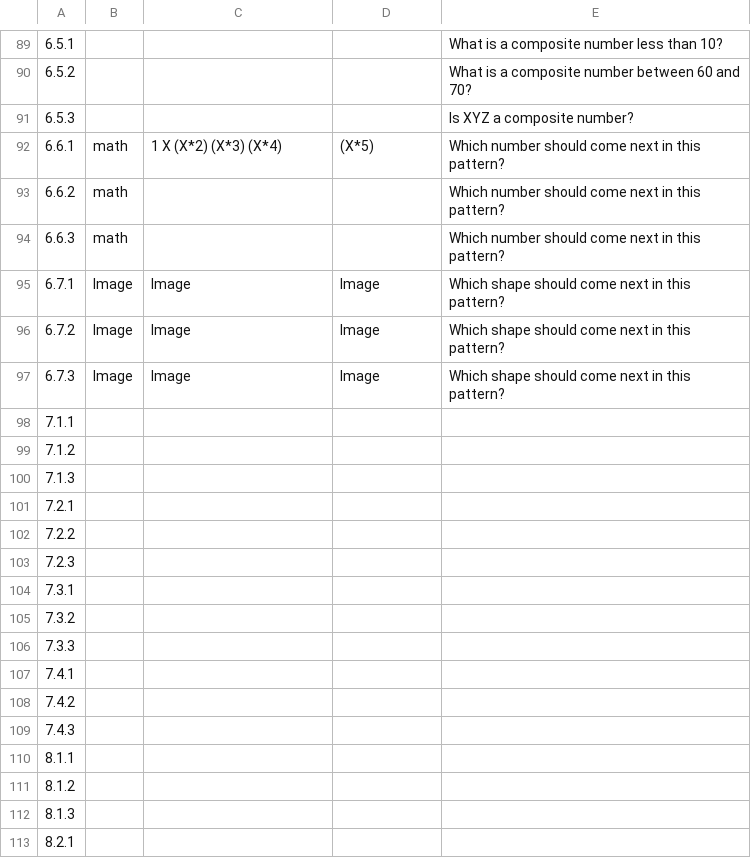
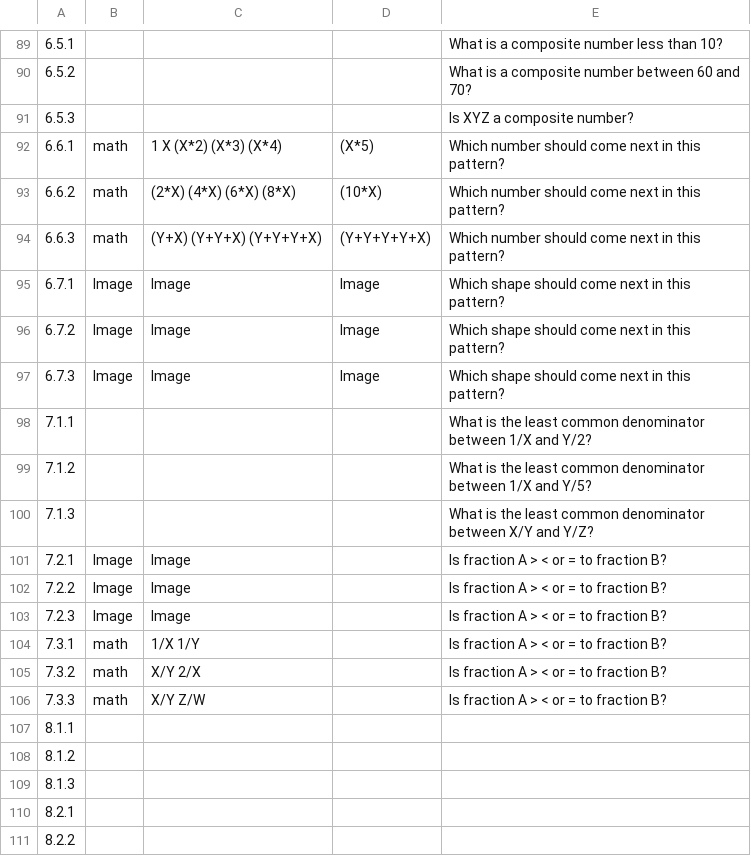
Before and after one commit to kelseyMcCutcheon/OUR_Assessment, a CSV file: FourthGradeQuestions.csv, drawn as a sheet; only a part is shown, gaps mark what is left out; the shorter side is filled out with more unchanged rows; the diff names each change by its address in the sheet, - before the commit and + after, or states it on an @@ line.

Commit message:
Update FourthGradeQuestions.csv

```diff
--- a/FourthGradeQuestions.csv
+++ b/FourthGradeQuestions.csv
-C93: (empty)
+C93: (2*X) (4*X) (6*X) (8*X)
-D93: (empty)
+D93: (10*X)
-C94: (empty)
+C94: (Y+X) (Y+Y+X) (Y+Y+Y+X)
-D94: (empty)
+D94: (Y+Y+Y+Y+X)
-E98: (empty)
+E98: What is the least common denominator between 1/X and Y/2?
-E99: (empty)
+E99: What is the least common denominator between 1/X and Y/5?
-E100: (empty)
+E100: What is the least common denominator between X/Y and Y/Z?
-B101:B103: (empty)
+B101:B103: Image
-C101:C103: (empty)
+C101:C103: Image
-E101:E106: (empty)
+E101:E106: Is fraction A > < or = to fraction B?
-B104:B106: (empty)
+B104:B106: math
-C104: (empty)
+C104: 1/X 1/Y
-C105: (empty)
+C105: X/Y 2/X
-C106: (empty)
+C106: X/Y Z/W
-row 107: 7.4.1
-row 108: 7.4.2
-row 109: 7.4.3
```
